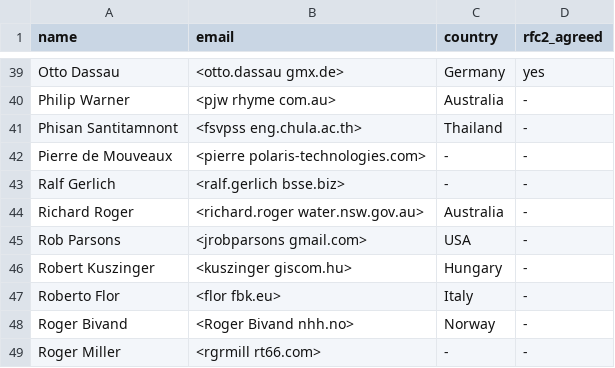
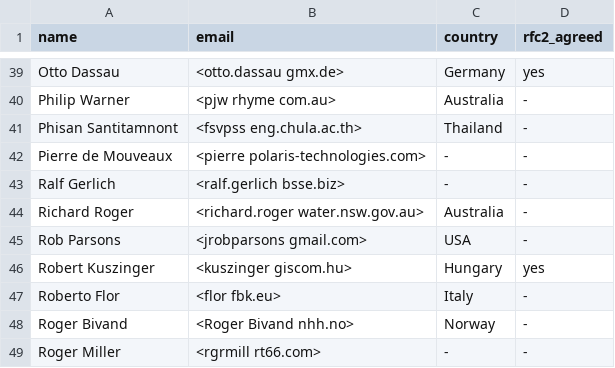
Before and after one commit to GRASS-GIS/grass-ci, a CSV file: contributors_extra.csv, drawn as a sheet; only a part is shown, gaps mark what is left out.

Commit message:
contributors_extra.csv: Robert Kuszinger now with SVN Addons access
git-svn-id: https://svn.osgeo.org/grass/grass/trunk@69087 15284696-431f-4ddb-bdfa-cd5b030d7da7

```diff
--- a/contributors_extra.csv
+++ b/contributors_extra.csv
@@ -45,3 +45,3 @@ Richard Roger,<richard.roger water.nsw.gov.au>,Australia,-
 Rob Parsons,<jrobparsons gmail.com>,USA,-
-Robert Kuszinger,<kuszinger giscom.hu>,Hungary,-
+Robert Kuszinger,<kuszinger giscom.hu>,Hungary,yes
 Roberto Flor,<flor fbk.eu>,Italy,-
```
